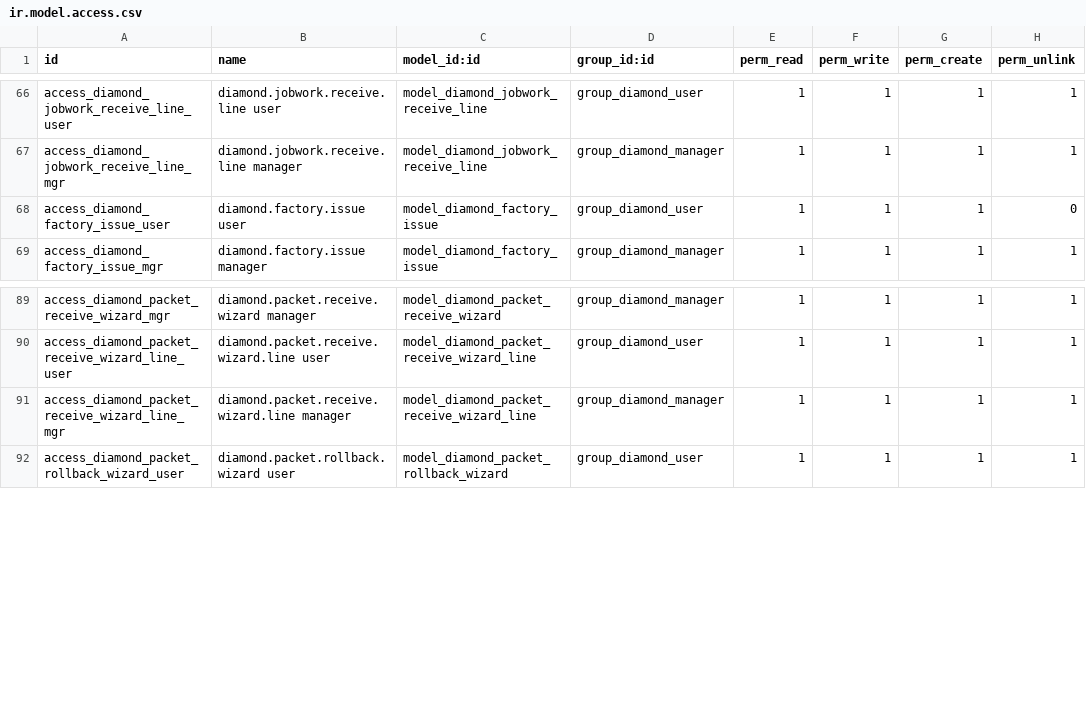
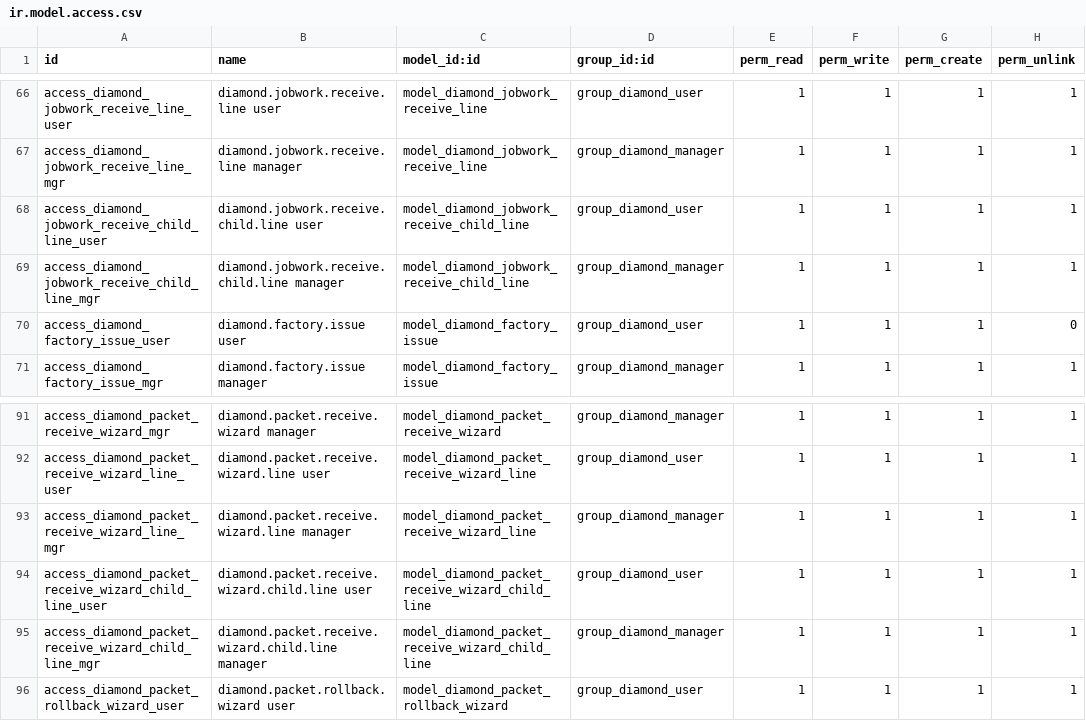
Before and after one commit to DeepPadsala/diamond_management, a CSV file: addons/diamond_packet_management/security/ir.model.access.csv, drawn as a sheet; only a part is shown, gaps mark what is left out; the diff names each change by its address in the sheet, - before the commit and + after, or states it on an @@ line.

Commit message:
improvement packet..

```diff
--- a/addons/diamond_packet_management/security/ir.model.access.csv
+++ b/addons/diamond_packet_management/security/ir.model.access.csv
+row 68: access_diamond_jobwork_receive_child_line_user | diamond.jobwork.receive.child.line user | model_diamond_jobwork_receive_child_line | group_diamond_user | 1 | 1 | 1 | 1
+row 69: access_diamond_jobwork_receive_child_line_mgr | diamond.jobwork.receive.child.line manager | model_diamond_jobwork_receive_child_line | group_diamond_manager | 1 | 1 | 1 | 1
+row 94: access_diamond_packet_receive_wizard_child_line_user | diamond.packet.receive.wizard.child.line user | model_diamond_packet_receive_wizard_child_line | group_diamond_user | 1 | 1 | 1 | 1
+row 95: access_diamond_packet_receive_wizard_child_line_mgr | diamond.packet.receive.wizard.child.line manager | model_diamond_packet_receive_wizard_child_line | group_diamond_manager | 1 | 1 | 1 | 1
```
Also changed, not shown: 14 other files.
